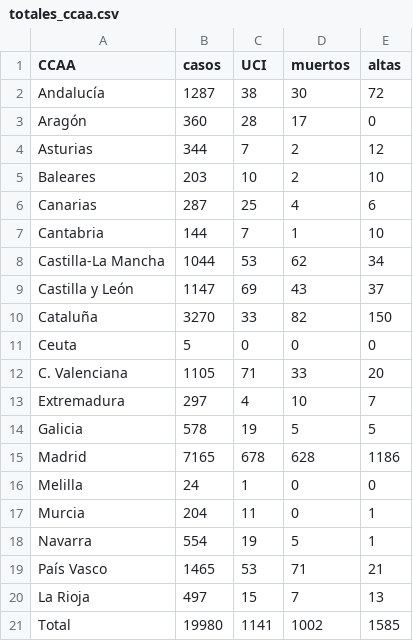
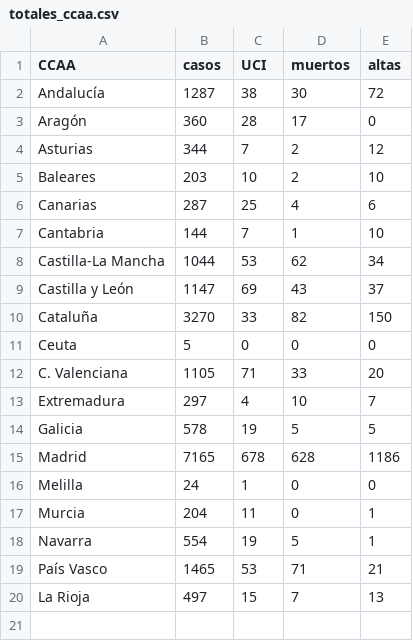
Before and after one commit to nachotronic/covid19, a CSV file: totales_ccaa.csv, drawn as a sheet; the diff names each change by its address in the sheet, - before the commit and + after, or states it on an @@ line.

Commit message:
Update totales_ccaa.csv

```diff
--- a/totales_ccaa.csv
+++ b/totales_ccaa.csv
-row 21: Total | 19980 | 1141 | 1002 | 1585
```
